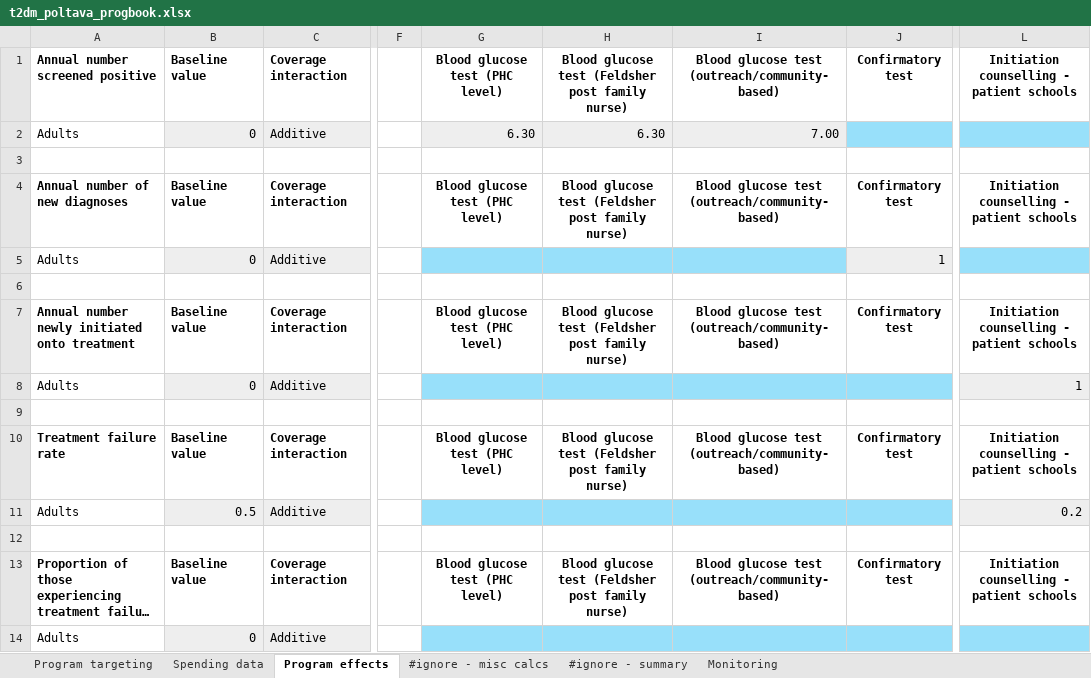
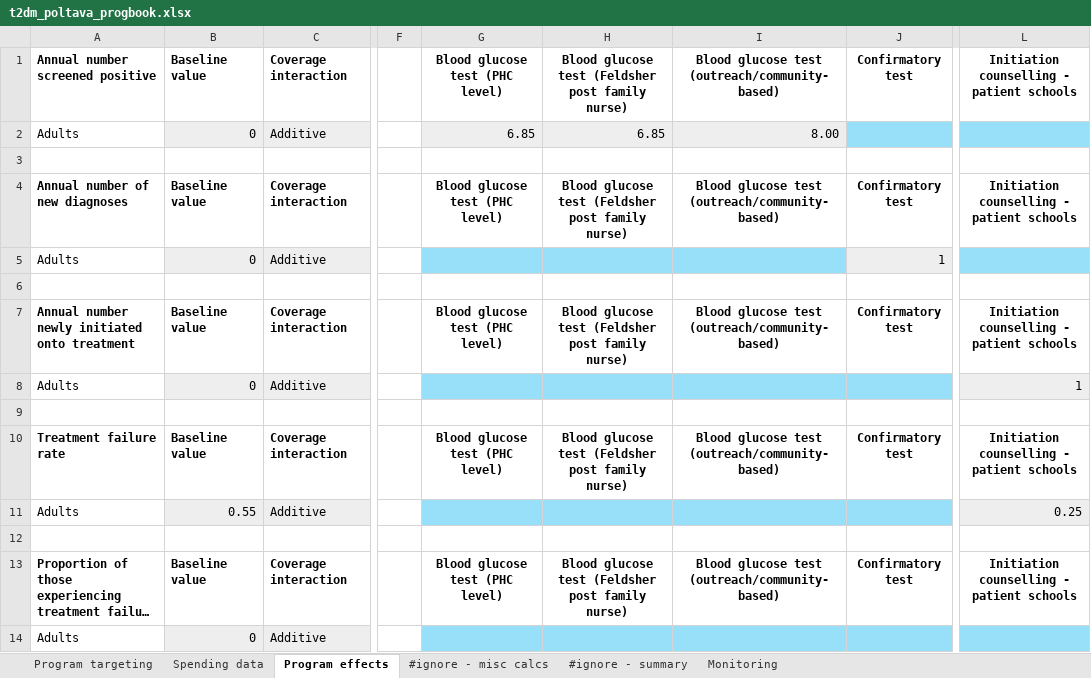
Before and after one commit to robynstuart/cascade-analyses, an Excel workbook: t2dm-poltava/t2dm_poltava_progbook.xlsx, sheet Program effects, drawn as a sheet; only a part is shown, gaps mark what is left out; long unchanged cells end in …; values as stored, in another font and other column widths than the file's, no borders; conditional formats not drawn; the diff names each change by its address in the sheet, - before the commit and + after, or states it on an @@ line.

```diff
--- a/t2dm-poltava/t2dm_poltava_progbook.xlsx (sheet Program effects)
+++ b/t2dm-poltava/t2dm_poltava_progbook.xlsx (sheet Program effects)
-G2: 6.30
+G2: 6.85
-H2: 6.30
+H2: 6.85
-I2: 7.00
+I2: 8.00
-B11: 0.5
+B11: 0.55
-L11: 0.2
+L11: 0.25
```
Also changed, not shown: sheet #ignore - summary, sheet #ignore - misc calcs, sheet Spending data, charts or pictures, t2dm-poltava/t2dm_poltava_databook.xlsx, t2dm-poltava/t2dm_poltava_framework.xlsx, 2 other files.
